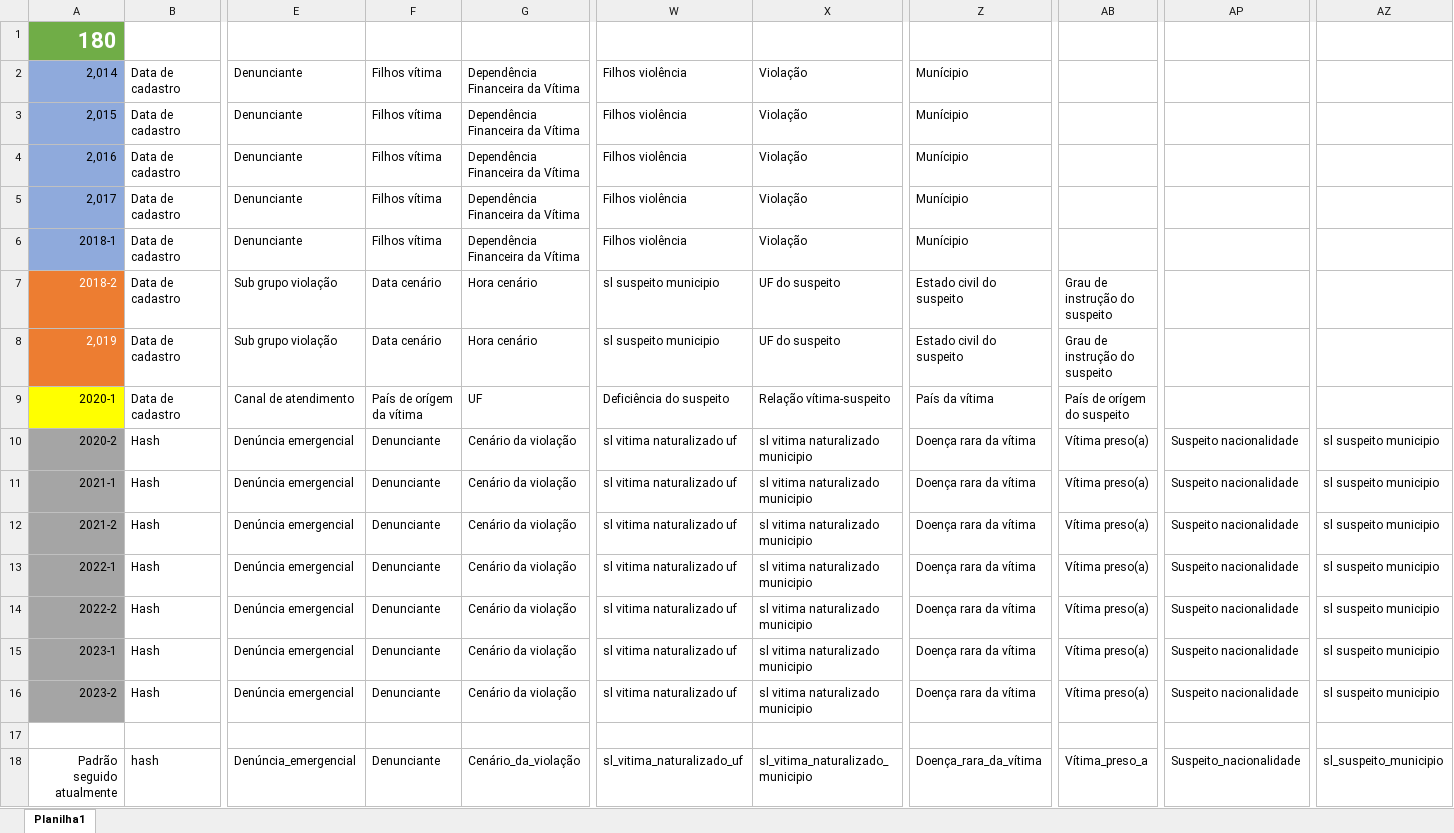
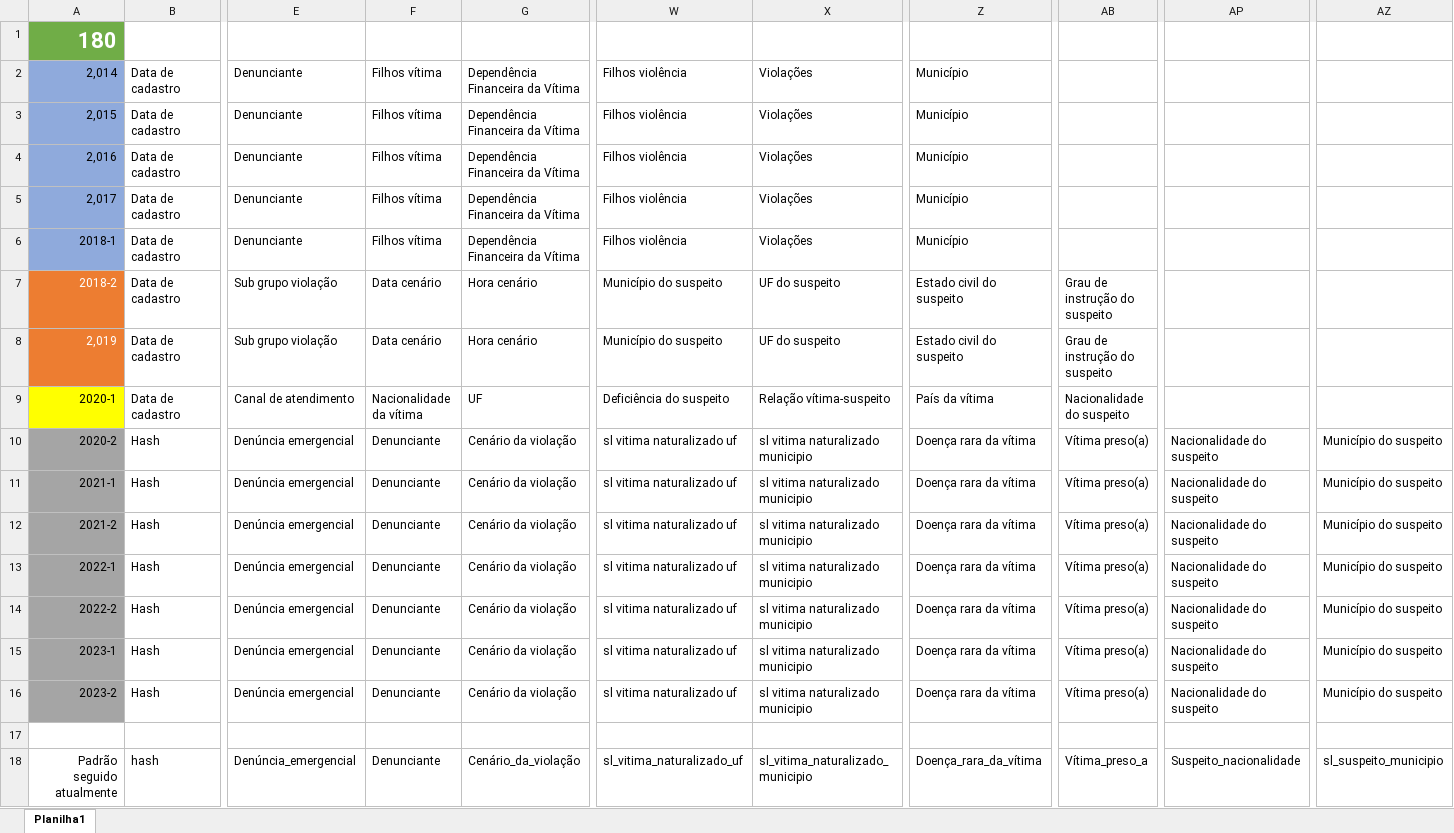
Before and after one commit to DAVINTLAB/GenderViolence-DataVis, an Excel workbook: Tratamento com Python/Etapa 1/Comparação dos campos de cada tabela.xlsx, sheet Planilha1, drawn as a sheet; only a part is shown, gaps mark what is left out; values as stored, in another font and other column widths than the file's, no borders; the diff names each change by its address in the sheet, - before the commit and + after, or states it on an @@ line.

```diff
--- a/Tratamento com Python/Etapa 1/Comparação dos campos de cada tabela.xlsx (sheet Planilha1)
+++ b/Tratamento com Python/Etapa 1/Comparação dos campos de cada tabela.xlsx (sheet Planilha1)
-X2:X6: Violação
+X2:X6: Violações
-Z2:Z6: Munícipio
+Z2:Z6: Município
-W7:W8: sl suspeito municipio
+W7:W8: Município do suspeito
-F9: País de orígem da vítima
+F9: Nacionalidade da vítima
-AB9: País de orígem do suspeito
+AB9: Nacionalidade do suspeito
-AP10:AP16: Suspeito nacionalidade
+AP10:AP16: Nacionalidade do suspeito
-AZ10:AZ16: sl suspeito municipio
+AZ10:AZ16: Município do suspeito
```
Also changed, not shown: Tratamento com Tableau/3º Etapa - União de tabelas de mesmos formatos/Comparação dos campos de cada tabela.xlsx, 4 other files.
